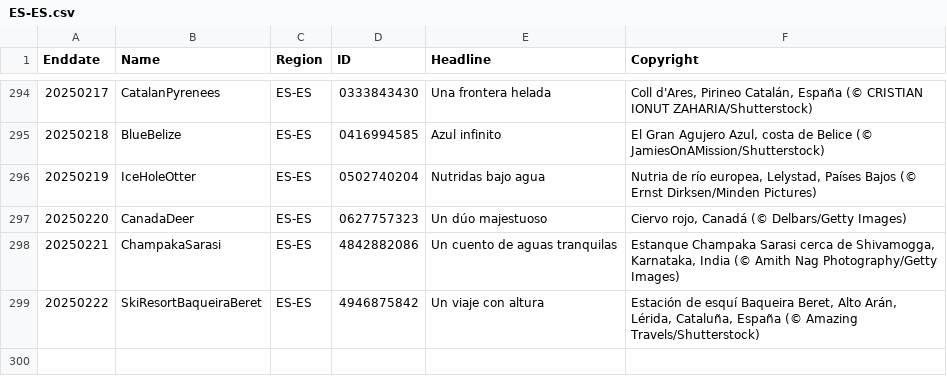
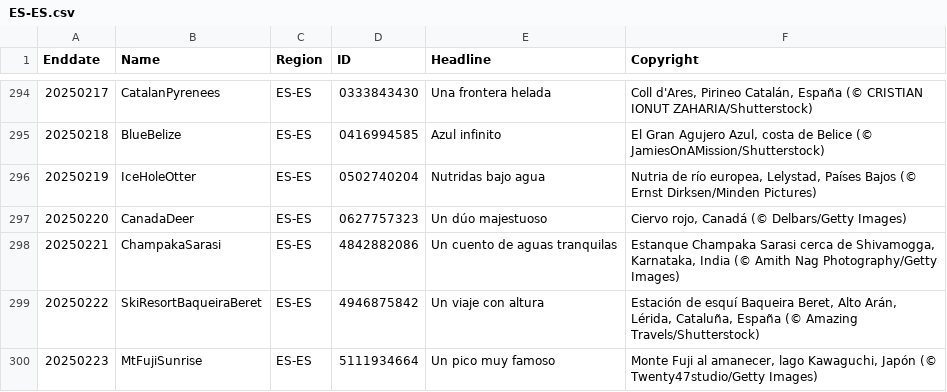
Before and after one commit to taumasyang/imageArchive, a CSV file: metadata/ES-ES.csv, drawn as a sheet; only a part is shown, gaps mark what is left out; the diff names each change by its address in the sheet, - before the commit and + after, or states it on an @@ line.

```diff
--- a/metadata/ES-ES.csv
+++ b/metadata/ES-ES.csv
+row 300: 20250223 | MtFujiSunrise | ES-ES | 5111934664 | Un pico muy famoso | Monte Fuji al amanecer, lago Kawaguchi, Japón (© Twenty47studio/Getty Images)
```
Also changed, not shown: metadata/DE-DE.csv, metadata/EN-US.csv, 9 other files.
